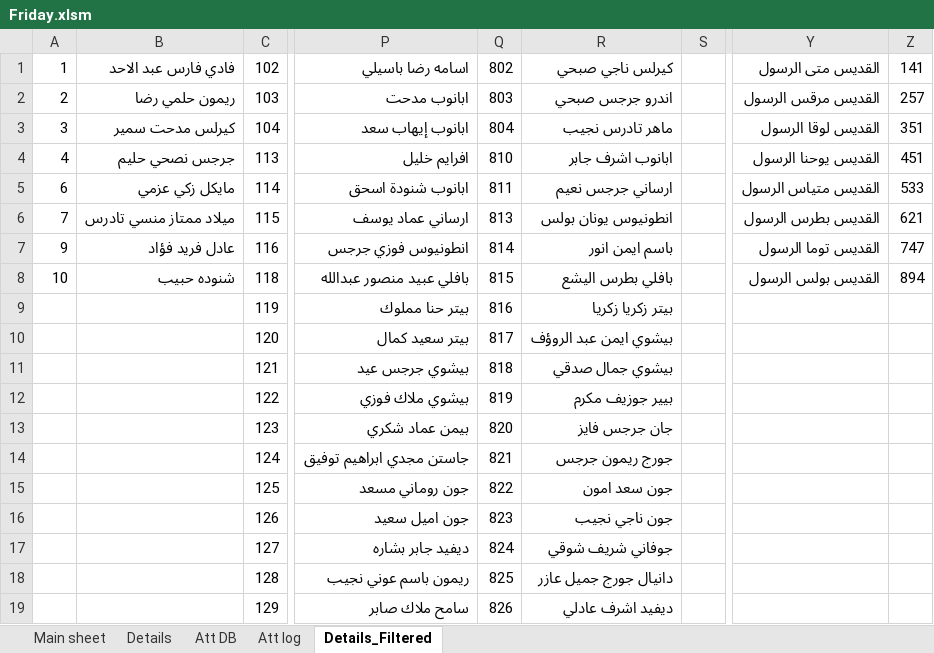
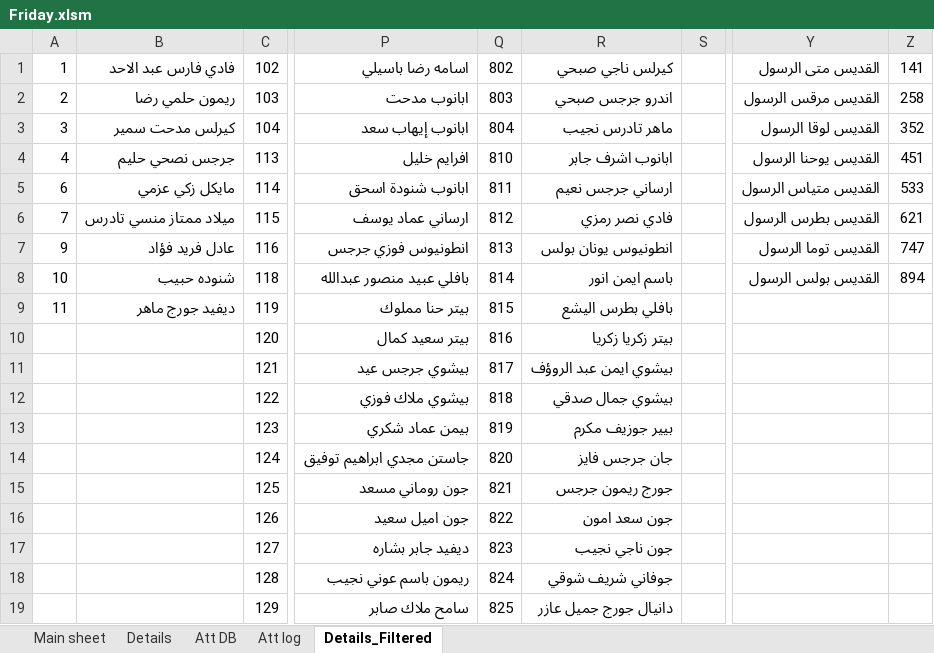
Before and after one commit to KyrillosMorgan/preparatory, an Excel workbook: Tools/Friday.xlsm, sheet Details_Filtered, drawn as a sheet; only a part is shown, gaps mark what is left out; values as stored, in another font and other column widths than the file's, no borders; the diff covers the shown part only; the diff names each change by its address in the sheet, - before the commit and + after, or states it on an @@ line.

```diff
--- a/Tools/Friday.xlsm (sheet Details_Filtered)
+++ b/Tools/Friday.xlsm (sheet Details_Filtered)
-Z2: 257
+Z2: 258
-Z3: 351
+Z3: 352
-Q6: 813
+Q6: 812
-R6: انطونيوس يونان بولس
+R6: فادي نصر رمزي
-Q7: 814
+Q7: 813
-R7: باسم ايمن انور
+R7: انطونيوس يونان بولس
-Q8: 815
+Q8: 814
-R8: بافلي بطرس اليشع
+R8: باسم ايمن انور
-A9: (empty)
+A9: 11
-B9: (empty)
+B9: ديفيد جورج ماهر
-Q9: 816
+Q9: 815
-R9: بيتر زكريا زكريا
+R9: بافلي بطرس اليشع
-Q10: 817
+Q10: 816
-R10: بيشوي ايمن عبد الروؤف
+R10: بيتر زكريا زكريا
-Q11: 818
+Q11: 817
-R11: بيشوي جمال صدقي
+R11: بيشوي ايمن عبد الروؤف
-Q12: 819
+Q12: 818
-R12: بيير جوزيف مكرم
+R12: بيشوي جمال صدقي
-Q13: 820
+Q13: 819
-R13: جان جرجس فايز
+R13: بيير جوزيف مكرم
-Q14: 821
+Q14: 820
-R14: جورج ريمون جرجس
+R14: جان جرجس فايز
-Q15: 822
+Q15: 821
-R15: جون سعد امون
+R15: جورج ريمون جرجس
-Q16: 823
+Q16: 822
-R16: جون ناجي نجيب
+R16: جون سعد امون
-Q17: 824
+Q17: 823
-R17: جوفاني شريف شوقي
+R17: جون ناجي نجيب
-Q18: 825
+Q18: 824
-R18: دانيال جورج جميل عازر
+R18: جوفاني شريف شوقي
-Q19: 826
+Q19: 825
-R19: ديفيد اشرف عادلي
+R19: دانيال جورج جميل عازر
```
Also changed, not shown: 1 added row and 60 edited cells elsewhere in this sheet, sheet Att DB, sheet Att log, sheet Details, sheet Main sheet, charts or pictures, 2 other files.
